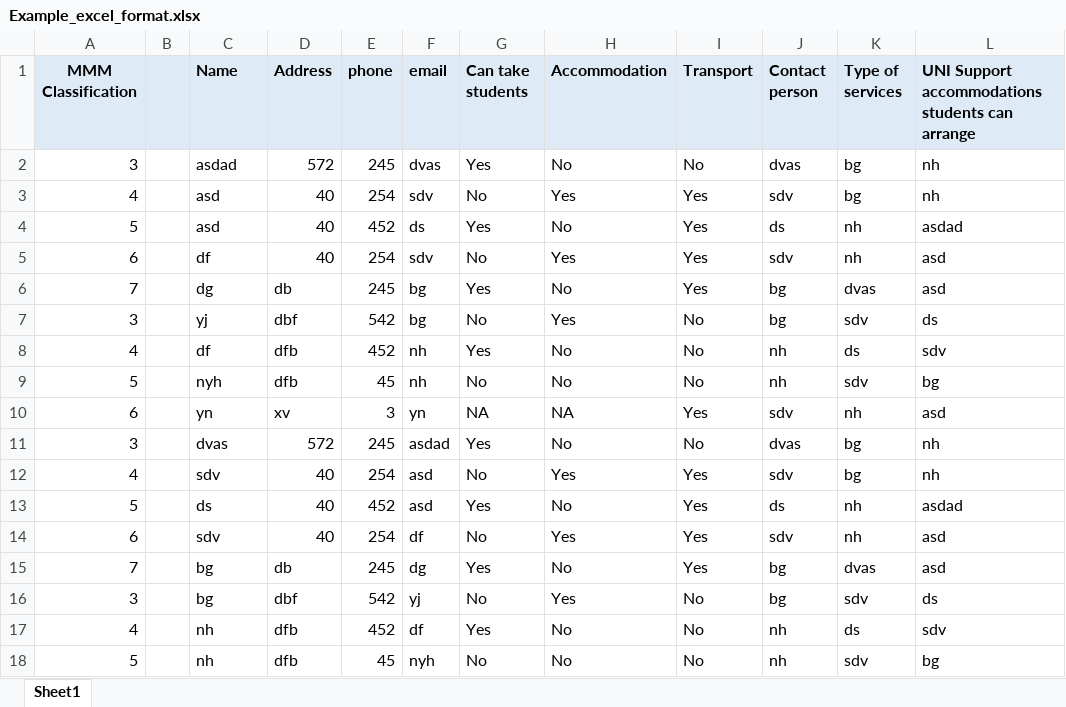
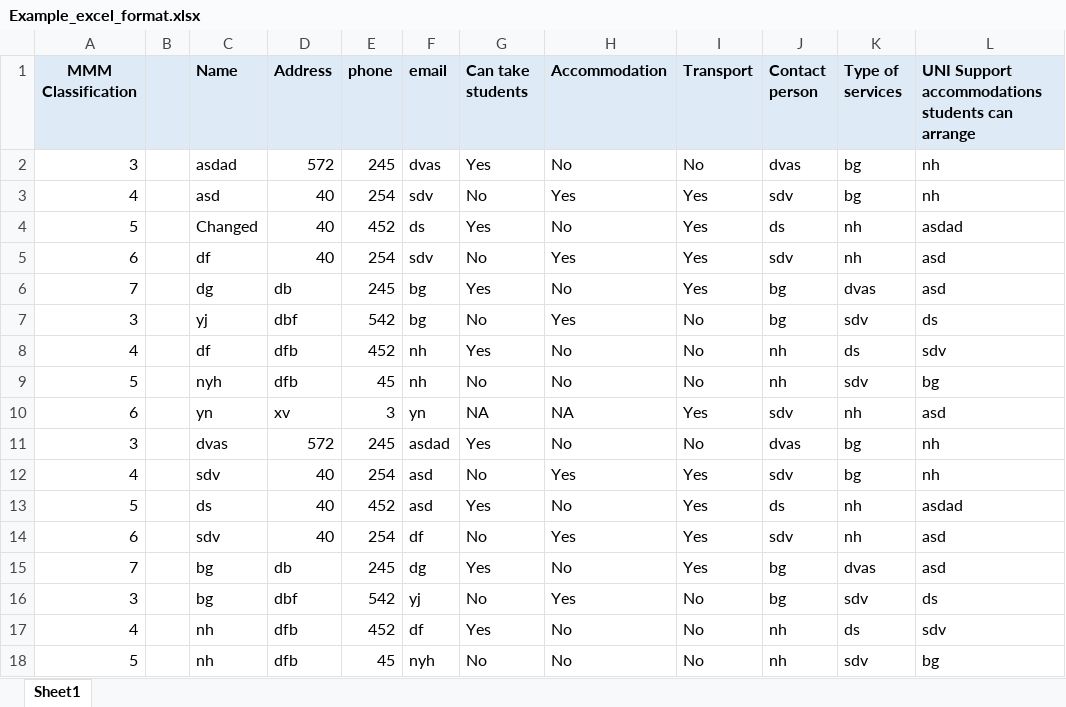
Before and after one commit to dipuk0506/rough, an Excel workbook: Example_excel_format.xlsx, sheet Sheet1, drawn as a sheet; only a part is shown; values as stored, in another font and other column widths than the file's, no borders; the diff names each change by its address in the sheet, - before the commit and + after, or states it on an @@ line.

Commit message:
Add files via upload

```diff
--- a/Example_excel_format.xlsx (sheet Sheet1)
+++ b/Example_excel_format.xlsx (sheet Sheet1)
-C4 (Name): asd
+C4 (Name): Changed
```
